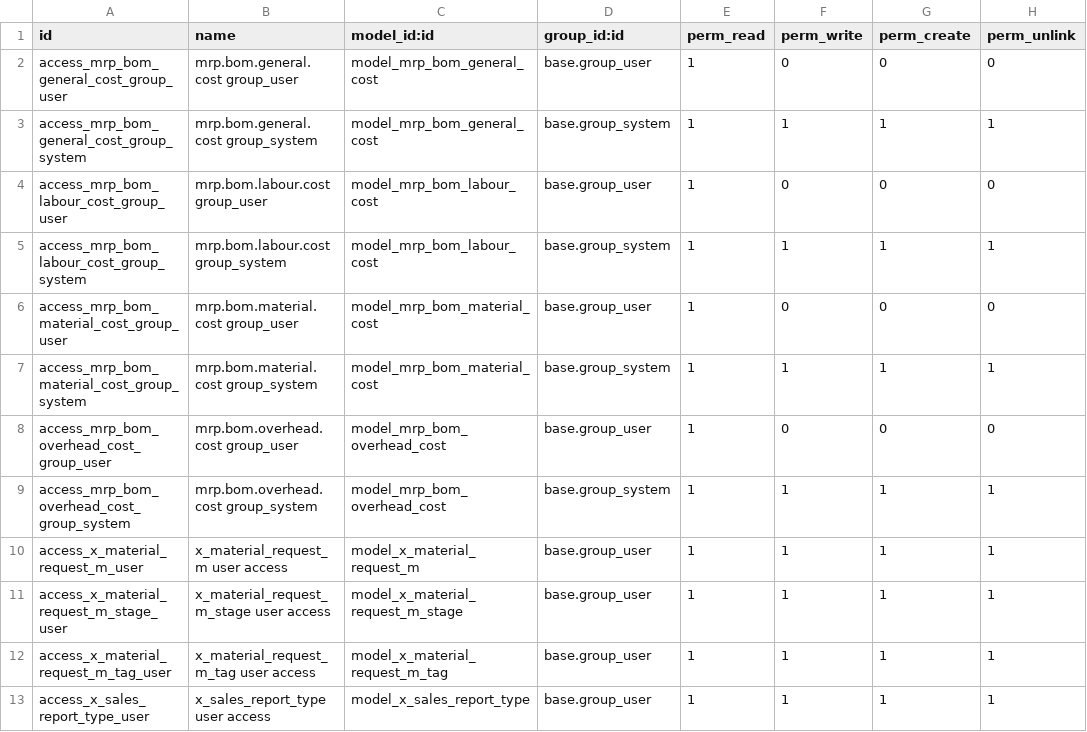
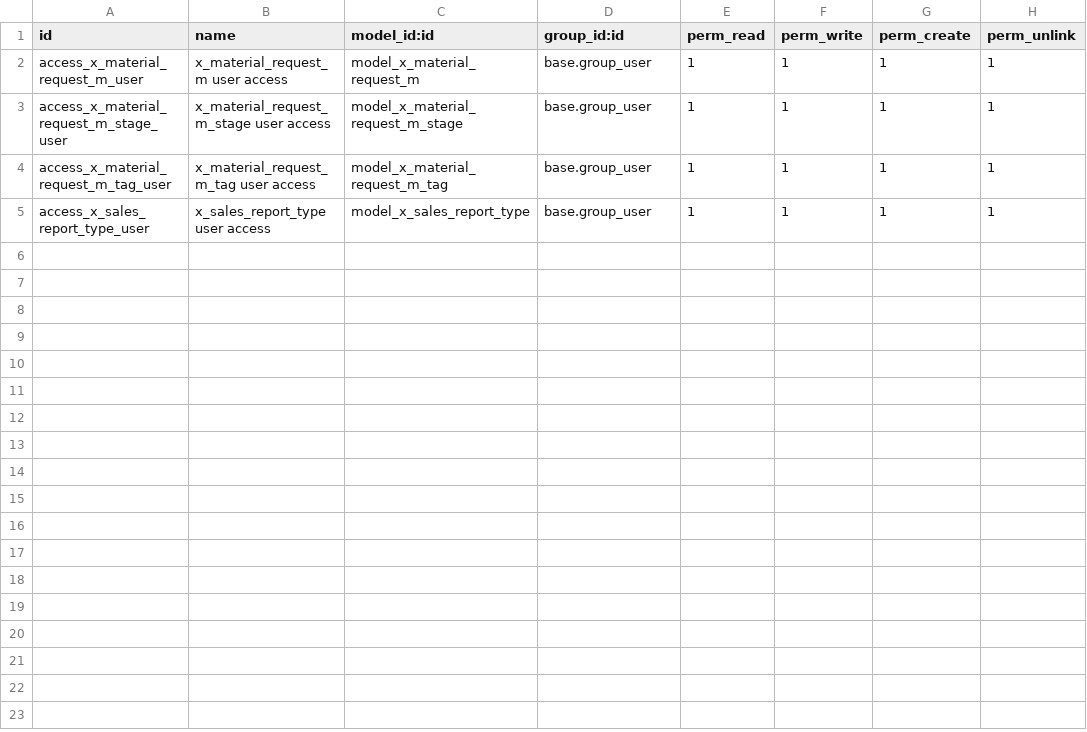
Before and after one commit to sanjayaWjinasena/BugFix-MRP, a CSV file: security/ir.model.access.csv, drawn as a sheet.

```diff
--- a/security/ir.model.access.csv
+++ b/security/ir.model.access.csv
@@ -1,10 +1,2 @@
 id,name,model_id:id,group_id:id,perm_read,perm_write,perm_create,perm_unlink
-access_mrp_bom_general_cost_group_user,mrp.bom.general.cost group_user,model_mrp_bom_general_cost,base.group_user,1,0,0,0
-access_mrp_bom_general_cost_group_system,mrp.bom.general.cost group_system,model_mrp_bom_general_cost,base.group_system,1,1,1,1
-access_mrp_bom_labour_cost_group_user,mrp.bom.labour.cost group_user,model_mrp_bom_labour_cost,base.group_user,1,0,0,0
-access_mrp_bom_labour_cost_group_system,mrp.bom.labour.cost group_system,model_mrp_bom_labour_cost,base.group_system,1,1,1,1
-access_mrp_bom_material_cost_group_user,mrp.bom.material.cost group_user,model_mrp_bom_material_cost,base.group_user,1,0,0,0
-access_mrp_bom_material_cost_group_system,mrp.bom.material.cost group_system,model_mrp_bom_material_cost,base.group_system,1,1,1,1
-access_mrp_bom_overhead_cost_group_user,mrp.bom.overhead.cost group_user,model_mrp_bom_overhead_cost,base.group_user,1,0,0,0
-access_mrp_bom_overhead_cost_group_system,mrp.bom.overhead.cost group_system,model_mrp_bom_overhead_cost,base.group_system,1,1,1,1
 access_x_material_request_m_user,x_material_request_m user access,model_x_material_request_m,base.group_user,1,1,1,1
```
Also changed, not shown: 1 other file.
